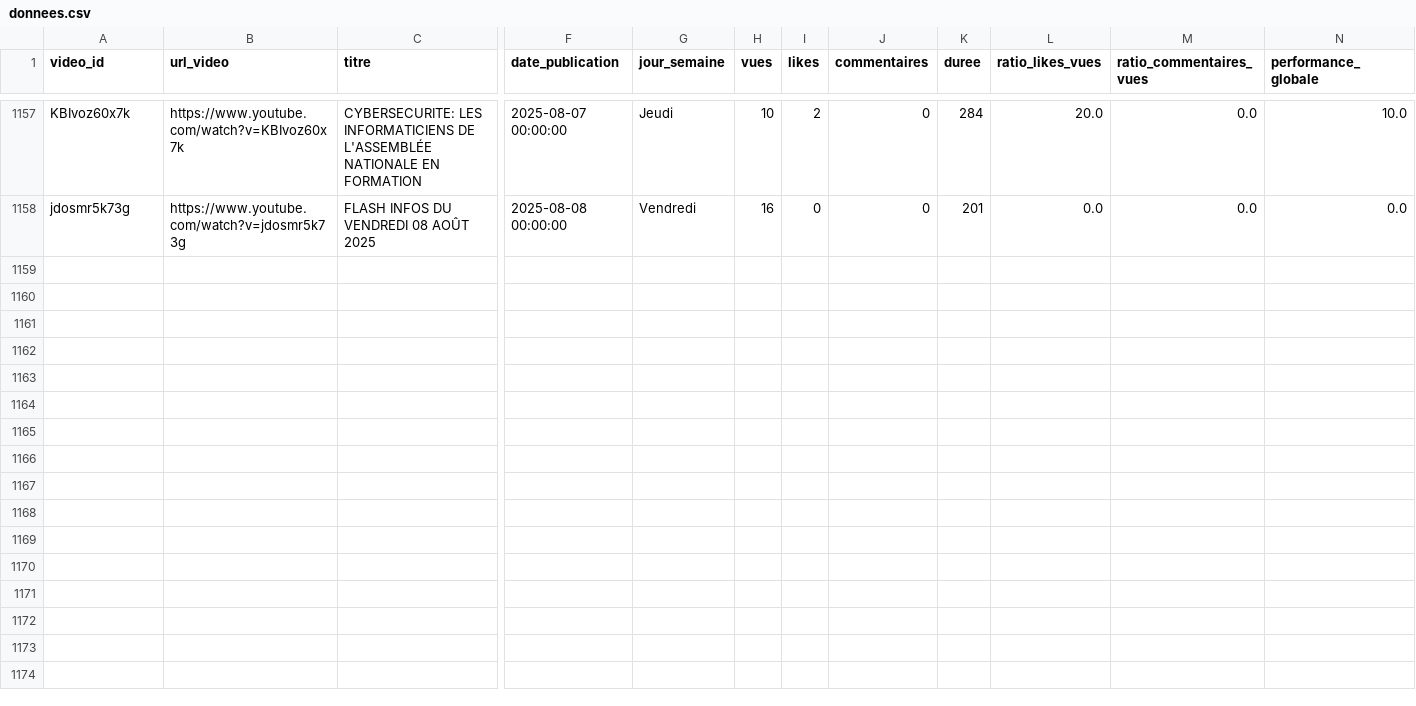
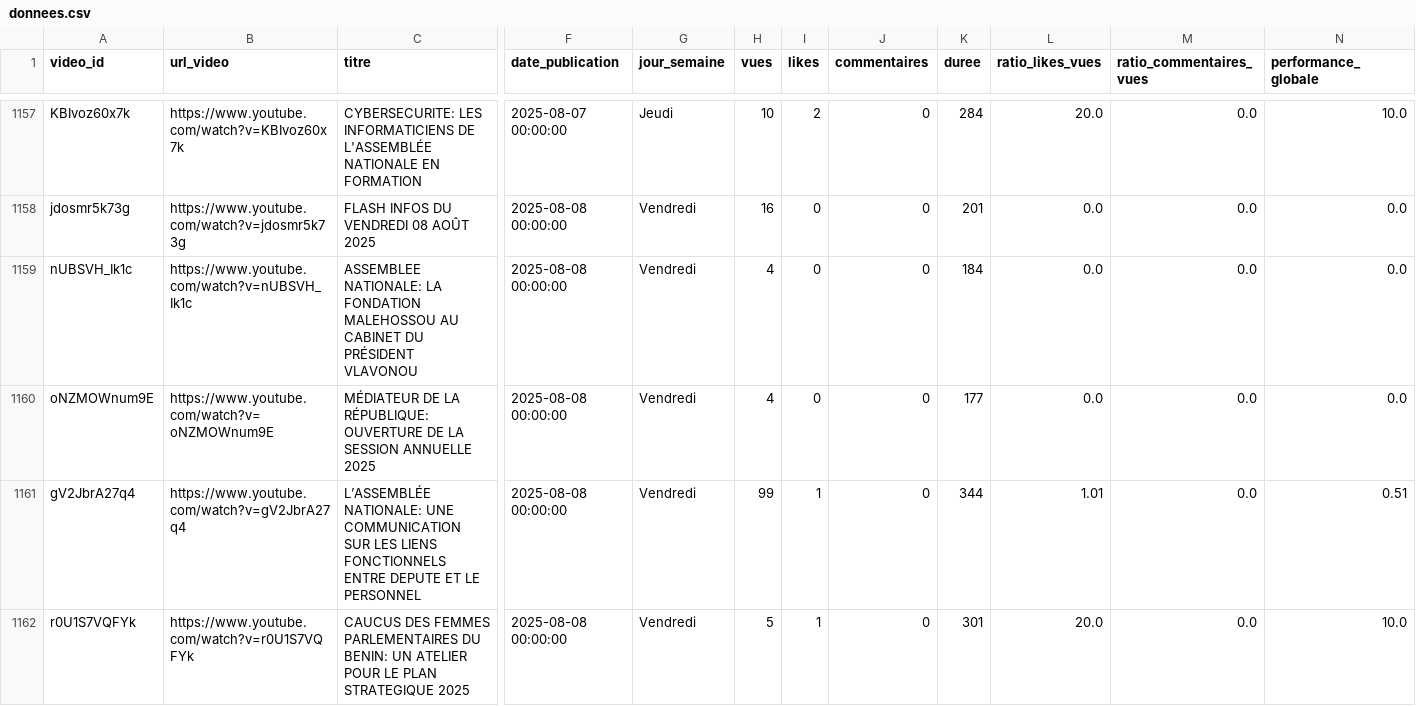
Before and after one commit to duv40/AN-Project, a CSV file: donnees.csv, drawn as a sheet; only a part is shown, gaps mark what is left out; rows hold the shown columns only; the diff names each change by its address in the sheet, - before the commit and + after, or states it on an @@ line.

```diff
--- a/donnees.csv
+++ b/donnees.csv
+row 1159: nUBSVH_Ik1c | https://www.youtube.com/watch?v=nUBSVH_Ik1c | ASSEMBLEE NATIONALE: LA FONDATION MALEHOSSOU AU CABINET DU PRÉSIDENT VLAVONOU | 2025-08-08 00:00:00 | Vendredi | 4 | 0 | 0 | 184 | 0.0 | 0.0 | 0.0
+row 1160: oNZMOWnum9E | https://www.youtube.com/watch?v=oNZMOWnum9E | MÉDIATEUR DE LA RÉPUBLIQUE: OUVERTURE DE LA SESSION ANNUELLE 2025 | 2025-08-08 00:00:00 | Vendredi | 4 | 0 | 0 | 177 | 0.0 | 0.0 | 0.0
+row 1161: gV2JbrA27q4 | https://www.youtube.com/watch?v=gV2JbrA27q4 | L’ASSEMBLÉE NATIONALE: UNE COMMUNICATION SUR LES LIENS FONCTIONNELS ENTRE DEPUTE ET LE PERSONNEL | 2025-08-08 00:00:00 | Vendredi | 99 | 1 | 0 | 344 | 1.01 | 0.0 | 0.51
+row 1162: r0U1S7VQFYk | https://www.youtube.com/watch?v=r0U1S7VQFYk | CAUCUS DES FEMMES PARLEMENTAIRES DU BENIN: UN ATELIER POUR LE PLAN STRATEGIQUE 2025 | 2025-08-08 00:00:00 | Vendredi | 5 | 1 | 0 | 301 | 20.0 | 0.0 | 10.0
```
